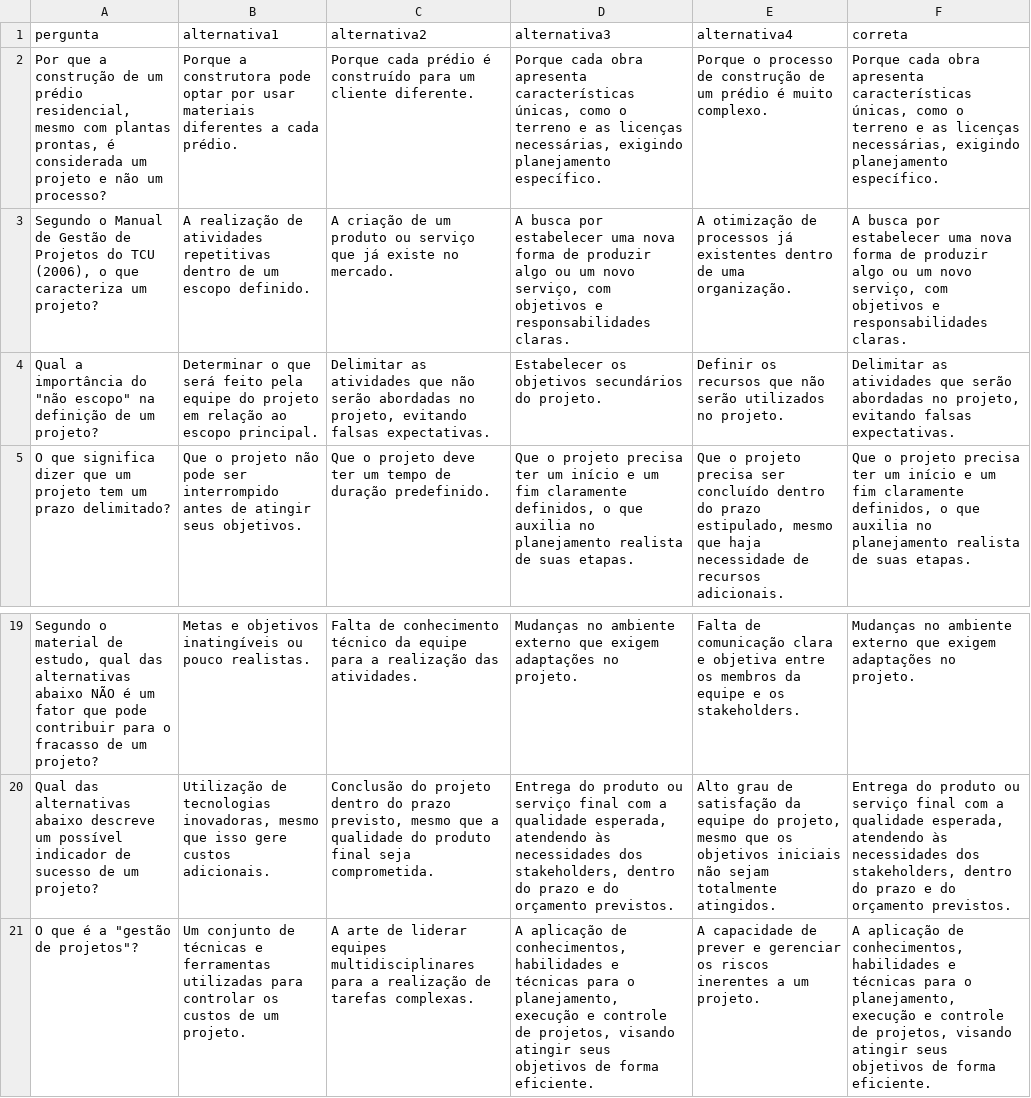
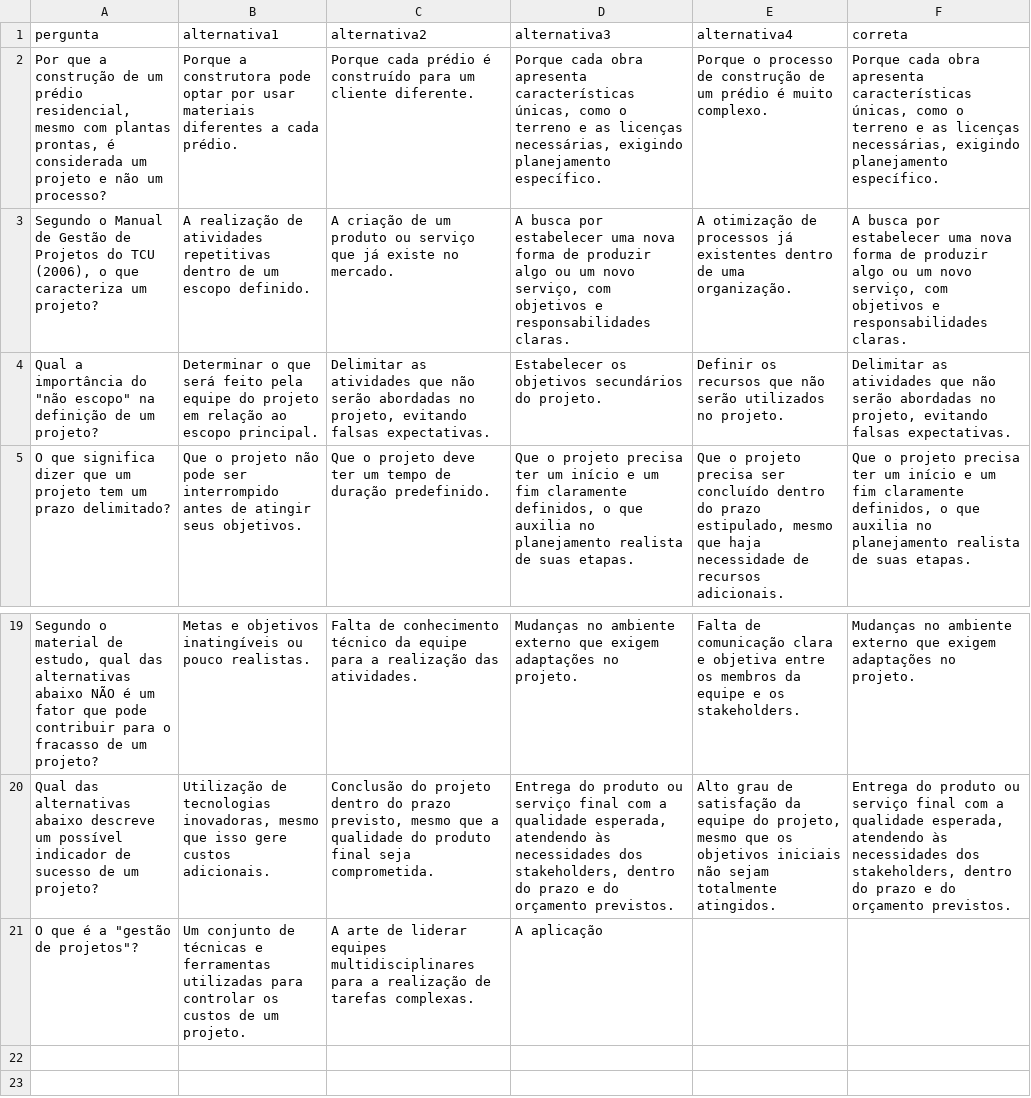
Before and after one commit to rafmoura01/CAA_questions_v2, a CSV file: perguntas_GP_1.csv, drawn as a sheet; only a part is shown, gaps mark what is left out; the diff names each change by its address in the sheet, - before the commit and + after, or states it on an @@ line.

Commit message:
Add files via upload

```diff
--- a/perguntas_GP_1.csv
+++ b/perguntas_GP_1.csv
-F4 (correta): …atividades que serão abordadas…
+F4 (correta): …atividades que não serão abordadas…
-D21 (alternativa3): A aplicação de conhecimentos, habilidades e técnicas para o planejamento, execução e controle de projetos, visando atingir seus objetivos de forma eficiente.
+D21 (alternativa3): A aplicação
-E21 (alternativa4): A capacidade de prever e gerenciar os riscos inerentes a um projeto.
+E21 (alternativa4): (empty)
-F21 (correta): A aplicação de conhecimentos, habilidades e técnicas para o planejamento, execução e controle de projetos, visando atingir seus objetivos de forma eficiente.
+F21 (correta): (empty)
```
